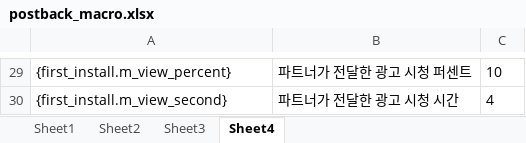
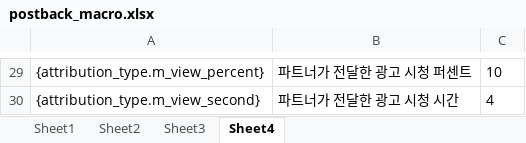
Before and after one commit to gwangqq/python_exercise, an Excel workbook: postback_macro.xlsx, sheet Sheet4, drawn as a sheet; only a part is shown, gaps mark what is left out; values as stored, in another font and other column widths than the file's, no borders; the diff covers the shown part only; the diff names each change by its address in the sheet, - before the commit and + after, or states it on an @@ line.

```diff
--- a/postback_macro.xlsx (sheet Sheet4)
+++ b/postback_macro.xlsx (sheet Sheet4)
-A29: {first_install.m_view_percent}
+A29: {attribution_type.m_view_percent}
-A30: {first_install.m_view_second}
+A30: {attribution_type.m_view_second}
```
Also changed, not shown: other rows of this sheet, sheet Sheet3, 2 other files.
